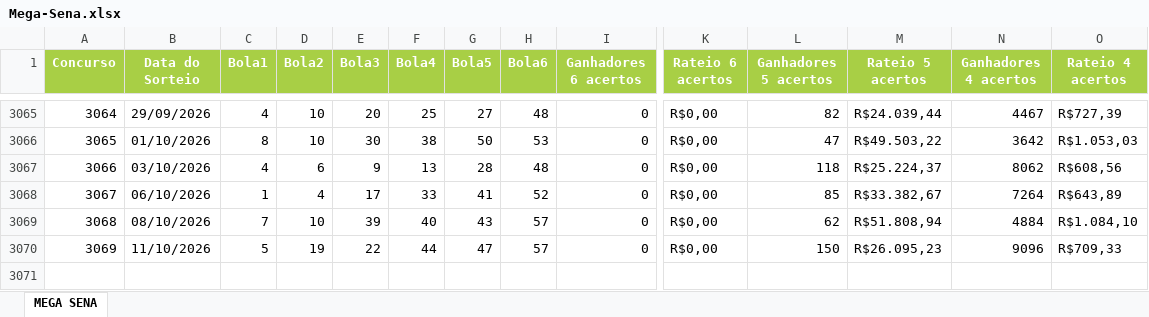
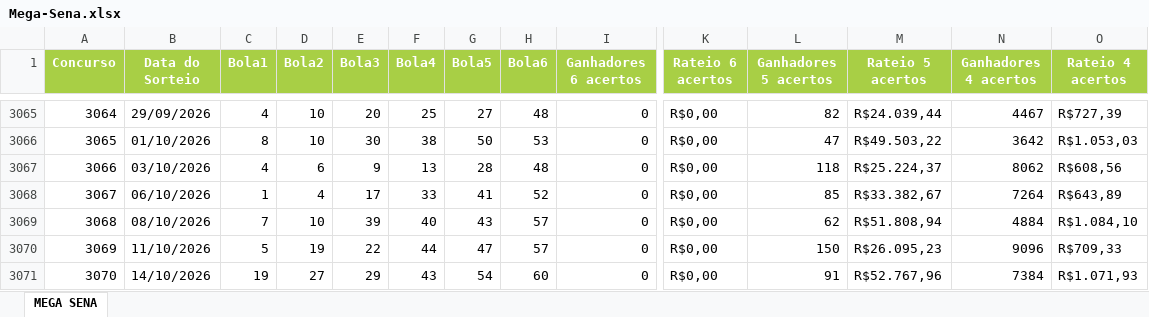
Before and after one commit to AlvaroSantosWorks/GeraLotoPremium, an Excel workbook: Mega-Sena.xlsx, sheet MEGA SENA, drawn as a sheet; only a part is shown, gaps mark what is left out; values as stored, in another font and other column widths than the file's, no borders; rows hold the shown columns only; the diff names each change by its address in the sheet, - before the commit and + after, or states it on an @@ line.

```diff
--- a/Mega-Sena.xlsx (sheet MEGA SENA)
+++ b/Mega-Sena.xlsx (sheet MEGA SENA)
+row 3071: 3070 | 14/10/2026 | 19 | 27 | 29 | 43 | 54 | 60 | 0 | R$0,00 | 91 | R$52.767,96 | 7384 | R$1.071,93
```
Also changed, not shown: Lotofacil.xlsx.
